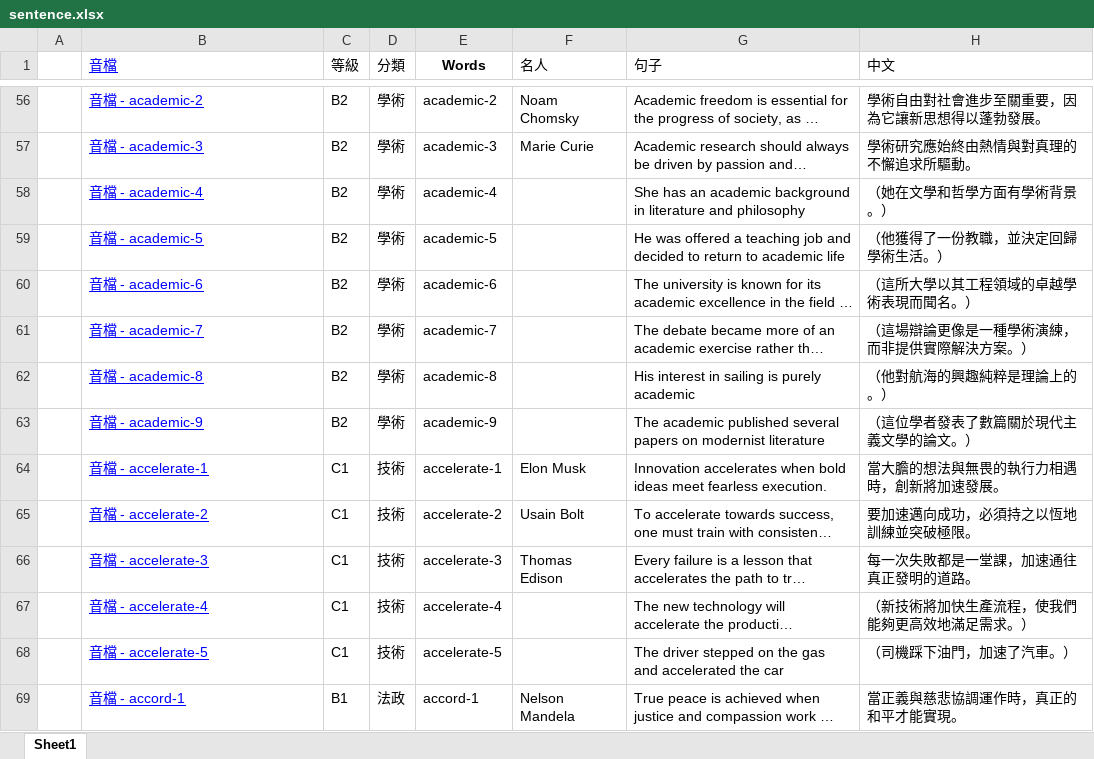
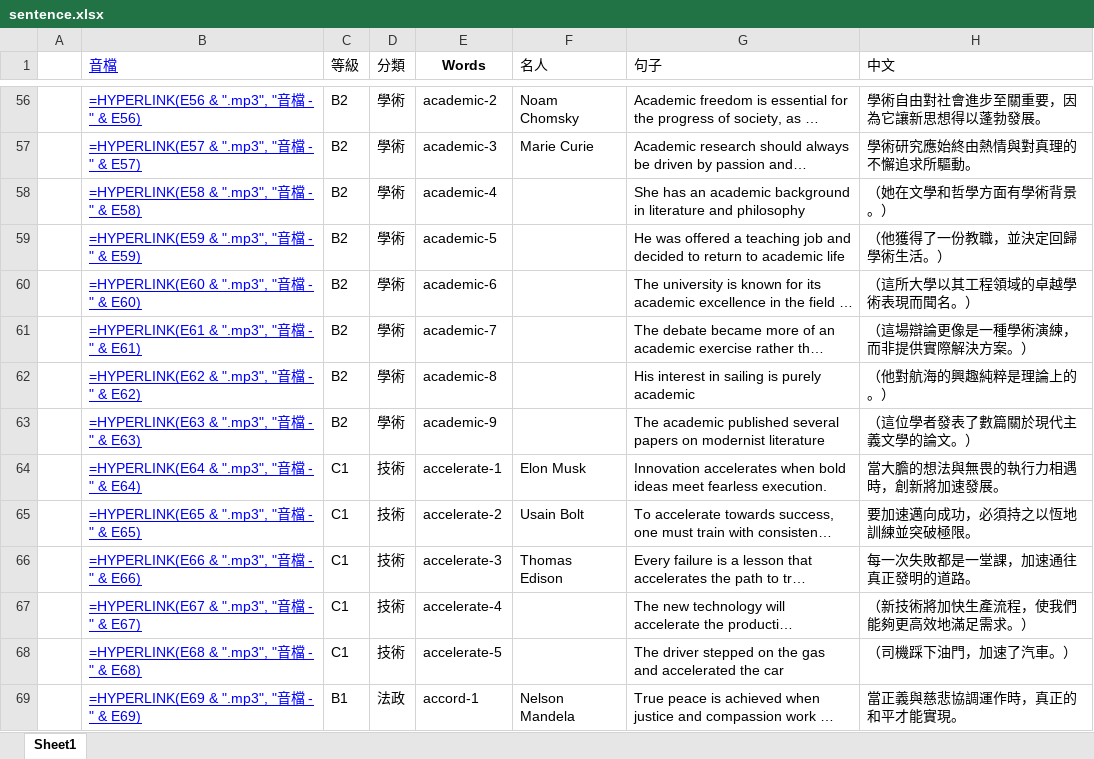
Before and after one commit to BoydYang-Designer/English-vocabulary, an Excel workbook: Sentence file/sentence.xlsx, sheet Sheet1, drawn as a sheet; only a part is shown, gaps mark what is left out; long unchanged cells end in …; values as stored, in another font and other column widths than the file's, no borders; formulas without a stored value are shown as written; the diff covers the shown part only; the diff names each change by its address in the sheet, - before the commit and + after, or states it on an @@ line.

```diff
--- a/Sentence file/sentence.xlsx (sheet Sheet1)
+++ b/Sentence file/sentence.xlsx (sheet Sheet1)
-B56 (音檔): 音檔 - academic-2
+B56 (音檔): =HYPERLINK(E56 & ".mp3", "音檔 - " & E56)
-B57 (音檔): 音檔 - academic-3
+B57 (音檔): =HYPERLINK(E57 & ".mp3", "音檔 - " & E57)
-B58 (音檔): 音檔 - academic-4
+B58 (音檔): =HYPERLINK(E58 & ".mp3", "音檔 - " & E58)
-B59 (音檔): 音檔 - academic-5
+B59 (音檔): =HYPERLINK(E59 & ".mp3", "音檔 - " & E59)
-B60 (音檔): 音檔 - academic-6
+B60 (音檔): =HYPERLINK(E60 & ".mp3", "音檔 - " & E60)
-B61 (音檔): 音檔 - academic-7
+B61 (音檔): =HYPERLINK(E61 & ".mp3", "音檔 - " & E61)
-B62 (音檔): 音檔 - academic-8
+B62 (音檔): =HYPERLINK(E62 & ".mp3", "音檔 - " & E62)
-B63 (音檔): 音檔 - academic-9
+B63 (音檔): =HYPERLINK(E63 & ".mp3", "音檔 - " & E63)
-B64 (音檔): 音檔 - accelerate-1
+B64 (音檔): =HYPERLINK(E64 & ".mp3", "音檔 - " & E64)
-B65 (音檔): 音檔 - accelerate-2
+B65 (音檔): =HYPERLINK(E65 & ".mp3", "音檔 - " & E65)
-B66 (音檔): 音檔 - accelerate-3
+B66 (音檔): =HYPERLINK(E66 & ".mp3", "音檔 - " & E66)
-B67 (音檔): 音檔 - accelerate-4
+B67 (音檔): =HYPERLINK(E67 & ".mp3", "音檔 - " & E67)
-B68 (音檔): 音檔 - accelerate-5
+B68 (音檔): =HYPERLINK(E68 & ".mp3", "音檔 - " & E68)
-B69 (音檔): 音檔 - accord-1
+B69 (音檔): =HYPERLINK(E69 & ".mp3", "音檔 - " & E69)
```
Also changed, not shown: 49 added rows and 1199 edited cells elsewhere in this sheet, audio_files/Z_total_words.xlsx, 5 other files.
